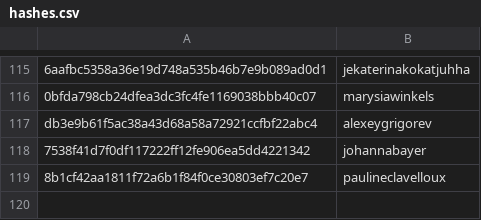
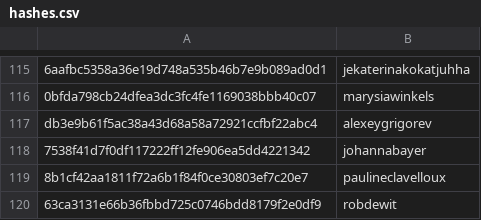
Before and after one commit to DataTalksClub/datatalksclub.github.io, a CSV file: scripts/data/hashes.csv, drawn as a sheet; only a part is shown, gaps mark what is left out; the diff names each change by its address in the sheet, - before the commit and + after, or states it on an @@ line.

```diff
--- a/scripts/data/hashes.csv
+++ b/scripts/data/hashes.csv
+row 120: 63ca3131e66b36fbbd725c0746bdd8179f2e0df9 | robdewit
```
Also changed, not shown: 3 other files.
